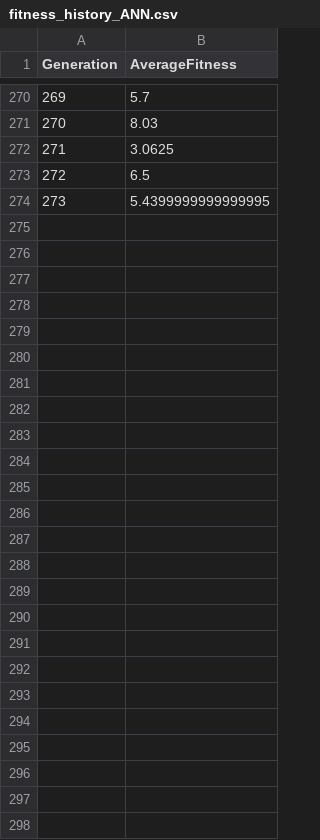
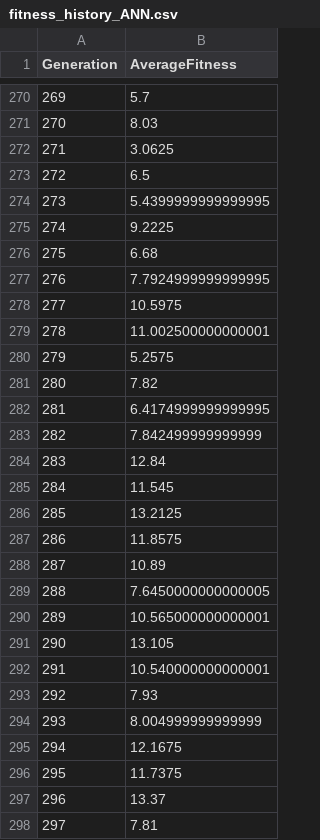
Before and after one commit to djcmendes/IAR2025, a CSV file: thymio/controllers/p1_phase2_controller_ann_simple/fitness_history_ANN.csv, drawn as a sheet; only a part is shown, gaps mark what is left out; the diff names each change by its address in the sheet, - before the commit and + after, or states it on an @@ line.

Commit message:
check do fitness nao a cima de 150

```diff
--- a/thymio/controllers/p1_phase2_controller_ann_simple/fitness_history_ANN.csv
+++ b/thymio/controllers/p1_phase2_controller_ann_simple/fitness_history_ANN.csv
+row 275: 274 | 9.2225
+row 276: 275 | 6.68
+row 277: 276 | 7.7924999999999995
+row 278: 277 | 10.5975
+row 279: 278 | 11.002500000000001
+row 280: 279 | 5.2575
+row 281: 280 | 7.82
+row 282: 281 | 6.4174999999999995
+row 283: 282 | 7.842499999999999
+row 284: 283 | 12.84
+row 285: 284 | 11.545
+row 286: 285 | 13.2125
+row 287: 286 | 11.8575
+row 288: 287 | 10.89
+row 289: 288 | 7.6450000000000005
+row 290: 289 | 10.565000000000001
+row 291: 290 | 13.105
+row 292: 291 | 10.540000000000001
+row 293: 292 | 7.93
+row 294: 293 | 8.004999999999999
+row 295: 294 | 12.1675
+row 296: 295 | 11.7375
+row 297: 296 | 13.37
+row 298: 297 | 7.81
```
